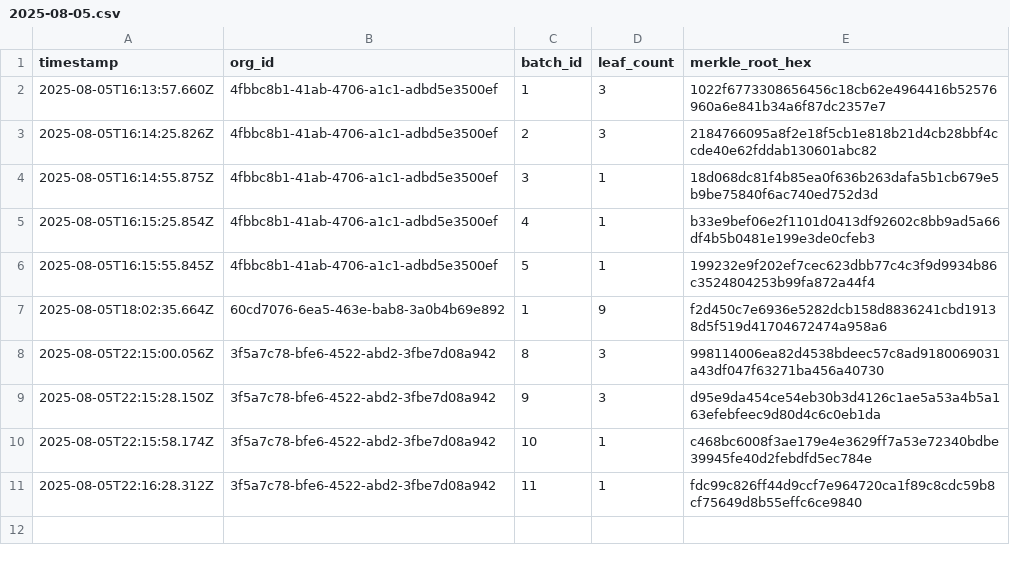
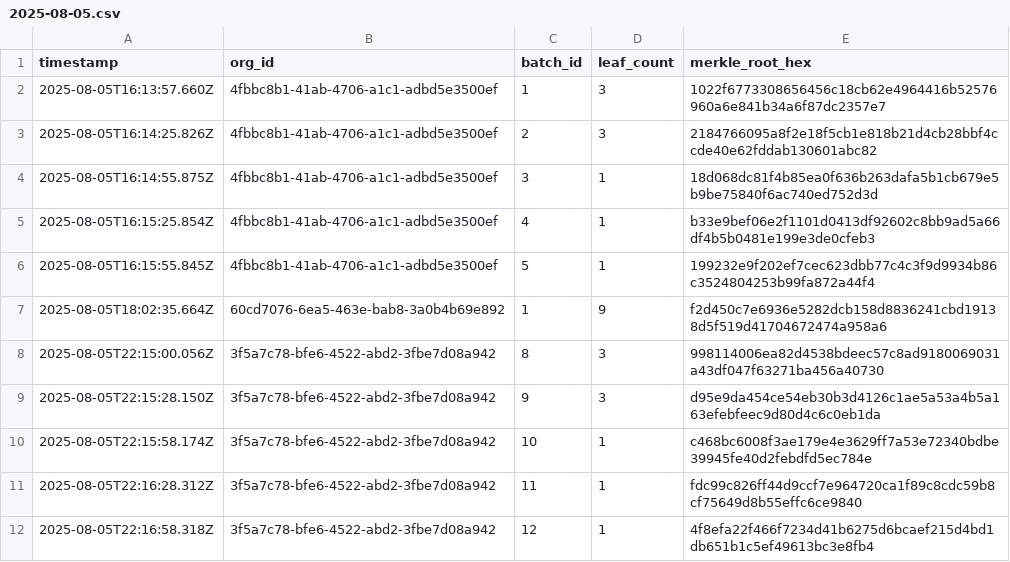
Before and after one commit to traceprompt/open-anchors, a CSV file: 2025-08-05.csv, drawn as a sheet; the diff names each change by its address in the sheet, - before the commit and + after, or states it on an @@ line.

Commit message:
anchor 1 roots (2025-08-05)

```diff
--- a/2025-08-05.csv
+++ b/2025-08-05.csv
+row 12: 2025-08-05T22:16:58.318Z | 3f5a7c78-bfe6-4522-abd2-3fbe7d08a942 | 12 | 1 | 4f8efa22f466f7234d41b6275d6bcaef215d4bd1db651b1c5ef49613bc3e8fb4
```
